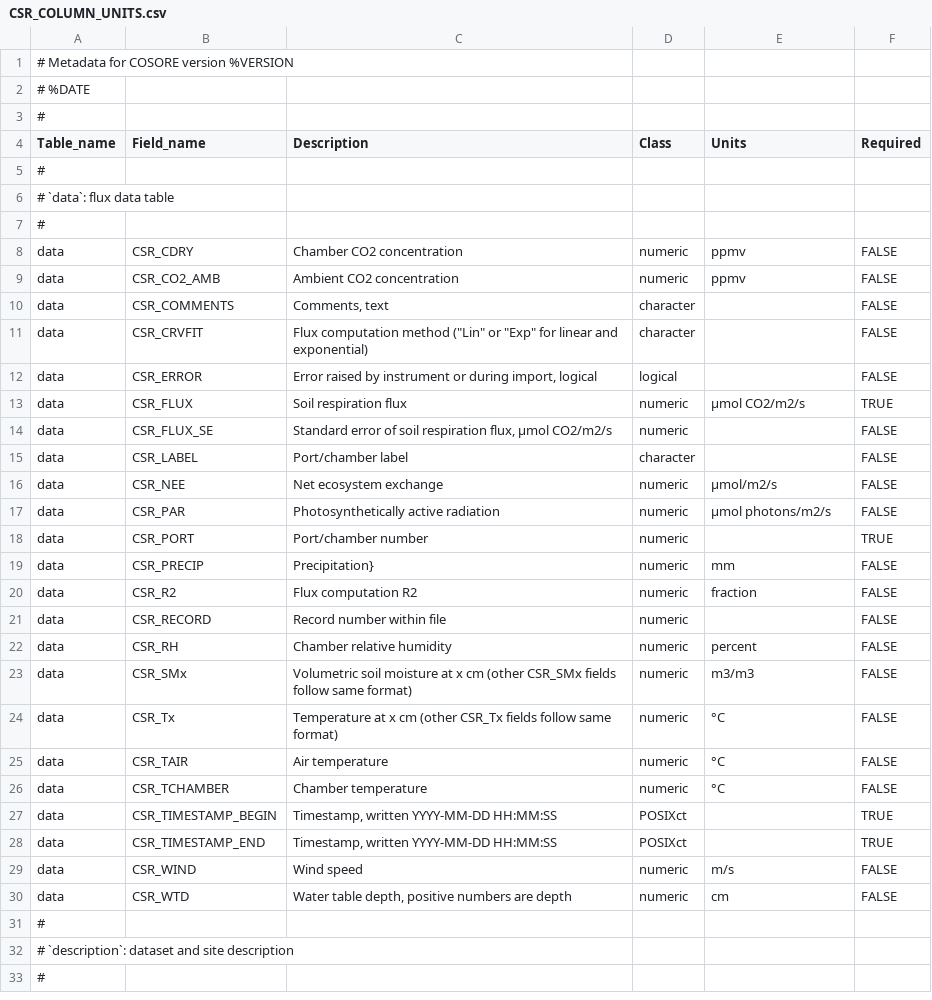
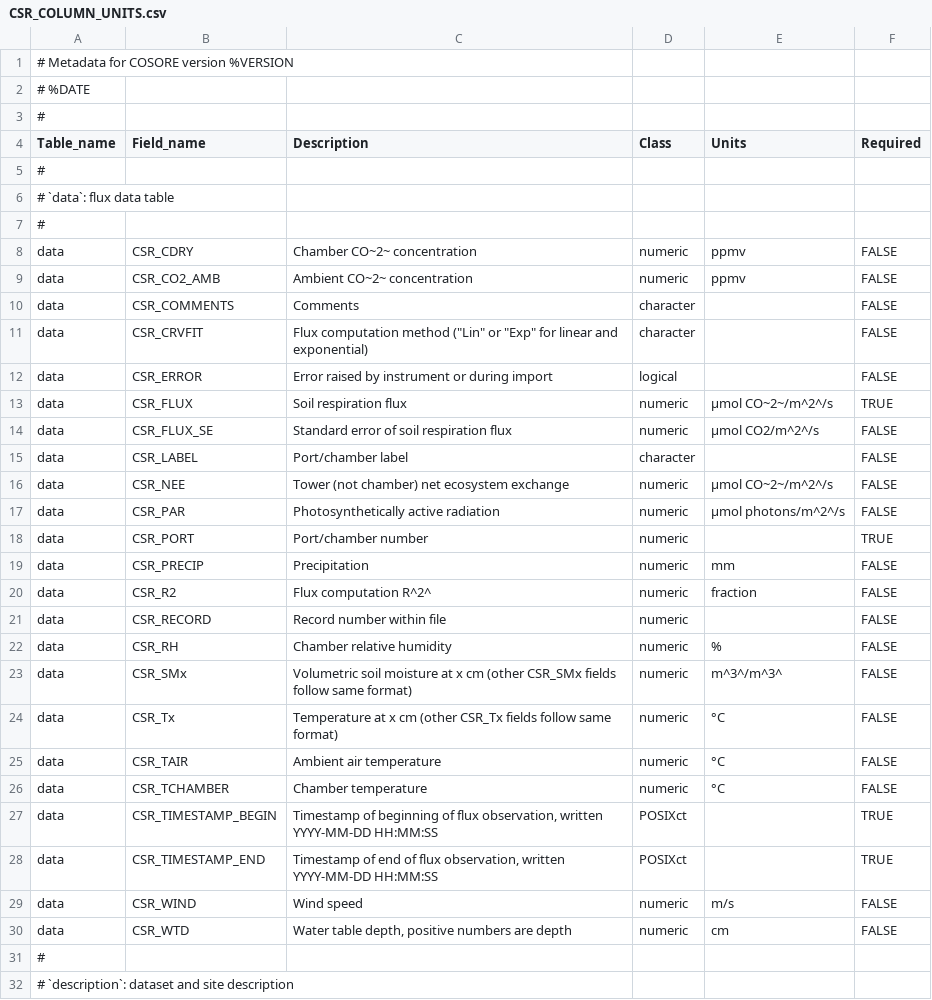
Before and after one commit to bpbond/cosore, a CSV file: inst/extdata/CSR_COLUMN_UNITS.csv, drawn as a sheet; only a part is shown; the shorter side is filled out with more unchanged rows; the diff covers the shown part only.

```diff
--- a/inst/extdata/CSR_COLUMN_UNITS.csv
+++ b/inst/extdata/CSR_COLUMN_UNITS.csv
@@ -7,23 +7,23 @@ Table_name,Field_name,Description,Class,Units,Required
 #,,,,,
-data,CSR_CDRY,Chamber CO2 concentration,numeric,ppmv,FALSE
-data,CSR_CO2_AMB,Ambient CO2 concentration,numeric,ppmv,FALSE
-data,CSR_COMMENTS,"Comments, text",character,,FALSE
+data,CSR_CDRY,Chamber CO~2~ concentration,numeric,ppmv,FALSE
+data,CSR_CO2_AMB,Ambient CO~2~ concentration,numeric,ppmv,FALSE
+data,CSR_COMMENTS,Comments,character,,FALSE
 data,CSR_CRVFIT,"Flux computation method (""Lin"" or ""Exp"" for linear and exponential)",character,,FALSE
-data,CSR_ERROR,"Error raised by instrument or during import, logical",logical,,FALSE
-data,CSR_FLUX,Soil respiration flux,numeric,μmol CO2/m2/s,TRUE
-data,CSR_FLUX_SE,"Standard error of soil respiration flux, µmol CO2/m2/s",numeric,,FALSE
+data,CSR_ERROR,Error raised by instrument or during import,logical,,FALSE
+data,CSR_FLUX,Soil respiration flux,numeric,µmol CO~2~/m^2^/s,TRUE
+data,CSR_FLUX_SE,Standard error of soil respiration flux,numeric,µmol CO2/m^2^/s,FALSE
 data,CSR_LABEL,Port/chamber label,character,,FALSE
-data,CSR_NEE,Net ecosystem exchange,numeric,μmol/m2/s,FALSE
-data,CSR_PAR,Photosynthetically active radiation,numeric,μmol photons/m2/s,FALSE
+data,CSR_NEE,Tower (not chamber) net ecosystem exchange,numeric,µmol CO~2~/m^2^/s,FALSE
+data,CSR_PAR,Photosynthetically active radiation,numeric,µmol photons/m^2^/s,FALSE
 data,CSR_PORT,Port/chamber number,numeric,,TRUE
-data,CSR_PRECIP,Precipitation},numeric,mm,FALSE
-data,CSR_R2,Flux computation R2,numeric,fraction,FALSE
+data,CSR_PRECIP,Precipitation,numeric,mm,FALSE
+data,CSR_R2,Flux computation R^2^,numeric,fraction,FALSE
 data,CSR_RECORD,Record number within file,numeric,,FALSE
-data,CSR_RH,Chamber relative humidity,numeric,percent,FALSE
-data,CSR_SMx,Volumetric soil moisture at x cm (other CSR_SMx fields follow same format),numeric,m3/m3,FALSE
+data,CSR_RH,Chamber relative humidity,numeric,%,FALSE
+data,CSR_SMx,Volumetric soil moisture at x cm (other CSR_SMx fields follow same format),numeric,m^3^/m^3^,FALSE
 data,CSR_Tx,Temperature at x cm (other CSR_Tx fields follow same format),numeric,°C,FALSE
-data,CSR_TAIR,Air temperature,numeric,°C,FALSE
+data,CSR_TAIR,Ambient air temperature,numeric,°C,FALSE
 data,CSR_TCHAMBER,Chamber temperature,numeric,°C,FALSE
-data,CSR_TIMESTAMP_BEGIN,"Timestamp, written YYYY-MM-DD HH:MM:SS",POSIXct,,TRUE
-data,CSR_TIMESTAMP_END,"Timestamp, written YYYY-MM-DD HH:MM:SS",POSIXct,,TRUE
+data,CSR_TIMESTAMP_BEGIN,"Timestamp of beginning of flux observation, written YYYY-MM-DD HH:MM:SS",POSIXct,,TRUE
+data,CSR_TIMESTAMP_END,"Timestamp of end of flux observation, written YYYY-MM-DD HH:MM:SS",POSIXct,,TRUE
 data,CSR_WIND,Wind speed,numeric,m/s,FALSE
```
Also changed, not shown: 23 edited cells elsewhere in this file, 3 other files.
